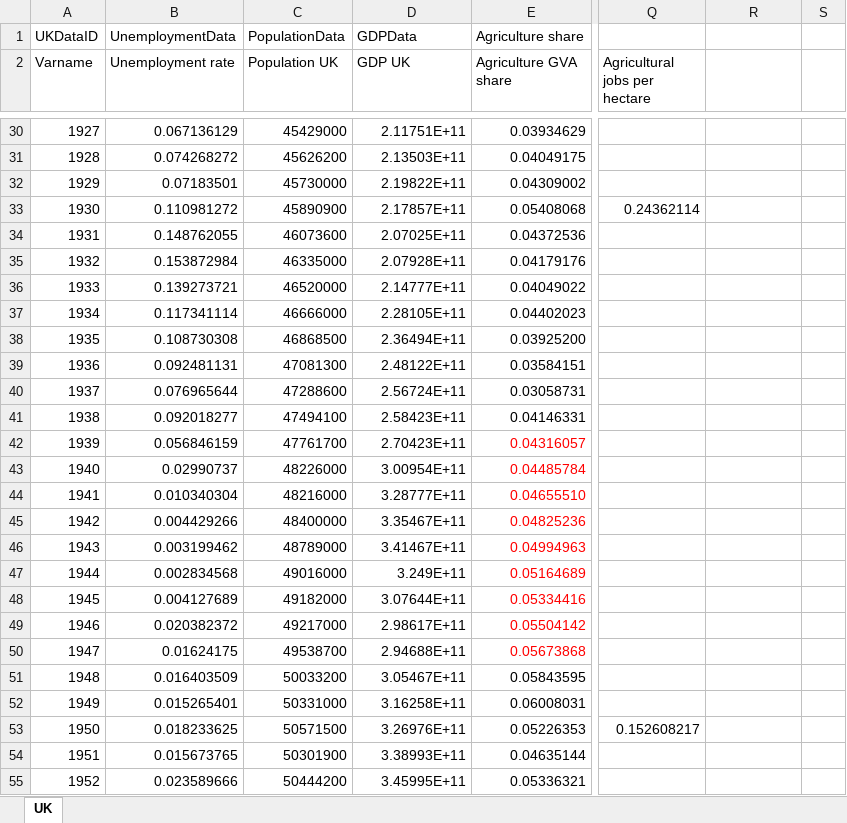
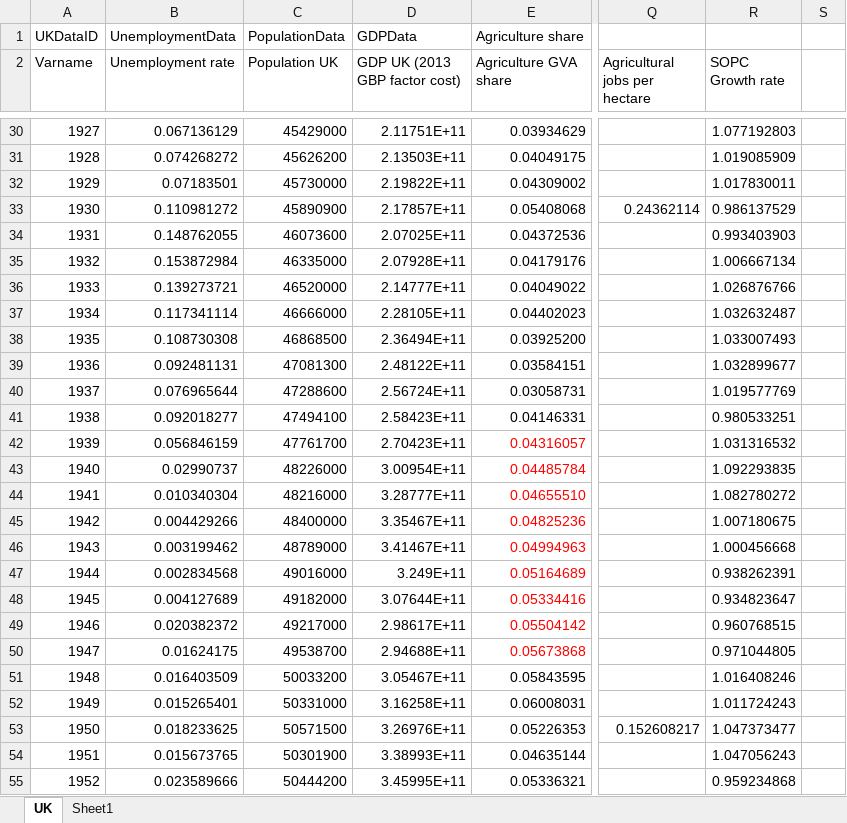
Before and after one commit to benpurvis42/Urban1, an Excel workbook: Data/UK time series data calculations.xlsx, sheet UK, drawn as a sheet; only a part is shown, gaps mark what is left out; values as stored, in another font and other column widths than the file's, no borders; charts and pictures not drawn; the diff covers the shown part only; the diff names each change by its address in the sheet, - before the commit and + after, or states it on an @@ line.

```diff
--- a/Data/UK time series data calculations.xlsx (sheet UK)
+++ b/Data/UK time series data calculations.xlsx (sheet UK)
+sheet tab: Sheet1
-D2: GDP UK
+D2: GDP UK (2013 GBP factor cost)
-R2: (empty)
+R2: SOPC Growth rate
-R30 (SOPC Growth rate): (empty)
+R30 (SOPC Growth rate): 1.077192803
-R31 (SOPC Growth rate): (empty)
+R31 (SOPC Growth rate): 1.019085909
-R32 (SOPC Growth rate): (empty)
+R32 (SOPC Growth rate): 1.017830011
-R33 (SOPC Growth rate): (empty)
+R33 (SOPC Growth rate): 0.986137529
-R34 (SOPC Growth rate): (empty)
+R34 (SOPC Growth rate): 0.993403903
-R35 (SOPC Growth rate): (empty)
+R35 (SOPC Growth rate): 1.006667134
-R36 (SOPC Growth rate): (empty)
+R36 (SOPC Growth rate): 1.026876766
-R37 (SOPC Growth rate): (empty)
+R37 (SOPC Growth rate): 1.032632487
-R38 (SOPC Growth rate): (empty)
+R38 (SOPC Growth rate): 1.033007493
-R39 (SOPC Growth rate): (empty)
+R39 (SOPC Growth rate): 1.032899677
-R40 (SOPC Growth rate): (empty)
+R40 (SOPC Growth rate): 1.019577769
-R41 (SOPC Growth rate): (empty)
+R41 (SOPC Growth rate): 0.980533251
-R42 (SOPC Growth rate): (empty)
+R42 (SOPC Growth rate): 1.031316532
-R43 (SOPC Growth rate): (empty)
+R43 (SOPC Growth rate): 1.092293835
-R44 (SOPC Growth rate): (empty)
+R44 (SOPC Growth rate): 1.082780272
-R45 (SOPC Growth rate): (empty)
+R45 (SOPC Growth rate): 1.007180675
-R46 (SOPC Growth rate): (empty)
+R46 (SOPC Growth rate): 1.000456668
-R47 (SOPC Growth rate): (empty)
+R47 (SOPC Growth rate): 0.938262391
-R48 (SOPC Growth rate): (empty)
+R48 (SOPC Growth rate): 0.934823647
-R49 (SOPC Growth rate): (empty)
+R49 (SOPC Growth rate): 0.960768515
-R50 (SOPC Growth rate): (empty)
+R50 (SOPC Growth rate): 0.971044805
-R51 (SOPC Growth rate): (empty)
+R51 (SOPC Growth rate): 1.016408246
-R52 (SOPC Growth rate): (empty)
+R52 (SOPC Growth rate): 1.011724243
-R53 (SOPC Growth rate): (empty)
+R53 (SOPC Growth rate): 1.047373477
-R54 (SOPC Growth rate): (empty)
+R54 (SOPC Growth rate): 1.047056243
-R55 (SOPC Growth rate): (empty)
+R55 (SOPC Growth rate): 0.959234868
```
Also changed, not shown: 131 edited cells elsewhere in this sheet, charts or pictures, Data/UK time series data.xlsx, 7 other files.
